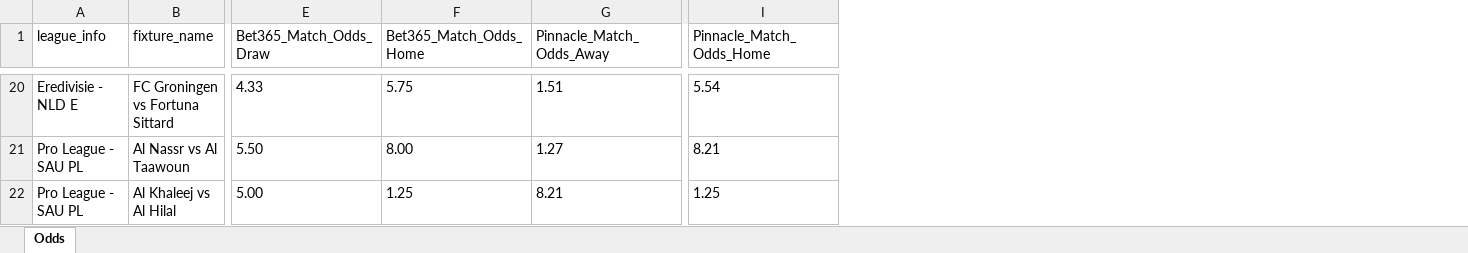
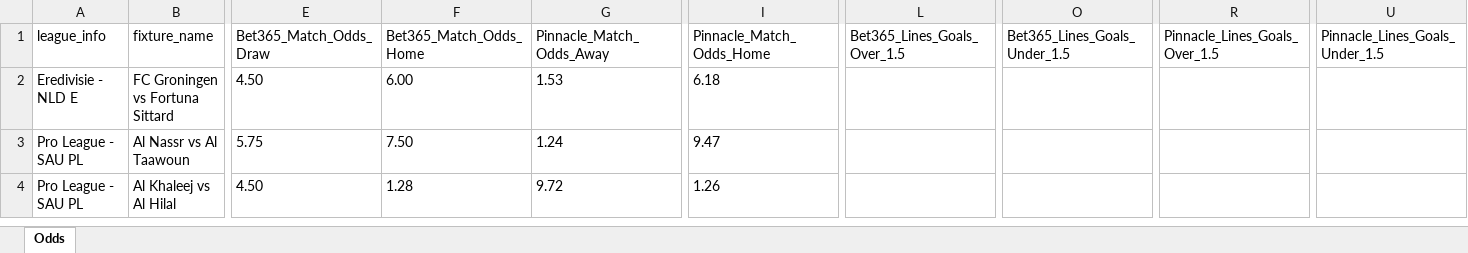
Before and after one commit to aimidas1/pinnacle_bet365_odds_data, an Excel workbook: data/season_2026/next_games/next_games.xlsx, sheet Odds, drawn as a sheet; only a part is shown, gaps mark what is left out; values as stored, in another font and other column widths than the file's, no borders; addresses are those after the commit; the diff covers the shown part only; the diff names each change by its address in the sheet, - before the commit and + after, or states it on an @@ line.

Commit message:
Atualizando data/season_2026/next_games/next_games.xlsx via script

```diff
--- a/data/season_2026/next_games/next_games.xlsx (sheet Odds)
+++ b/data/season_2026/next_games/next_games.xlsx (sheet Odds)
+column L (Bet365_Lines_Goals_Over_1.5), empty
+column O (Bet365_Lines_Goals_Under_1.5), empty
+column R (Pinnacle_Lines_Goals_Over_1.5), empty
+column U (Pinnacle_Lines_Goals_Under_1.5), empty
-E2 (Bet365_Match_Odds_Draw): 4.33
+E2 (Bet365_Match_Odds_Draw): 4.50
-F2 (Bet365_Match_Odds_Home): 5.75
+F2 (Bet365_Match_Odds_Home): 6.00
-G2 (Pinnacle_Match_Odds_Away): 1.51
+G2 (Pinnacle_Match_Odds_Away): 1.53
-I2 (Pinnacle_Match_Odds_Home): 5.54
+I2 (Pinnacle_Match_Odds_Home): 6.18
-E3 (Bet365_Match_Odds_Draw): 5.50
+E3 (Bet365_Match_Odds_Draw): 5.75
-F3 (Bet365_Match_Odds_Home): 8.00
+F3 (Bet365_Match_Odds_Home): 7.50
-G3 (Pinnacle_Match_Odds_Away): 1.27
+G3 (Pinnacle_Match_Odds_Away): 1.24
-I3 (Pinnacle_Match_Odds_Home): 8.21
+I3 (Pinnacle_Match_Odds_Home): 9.47
-E4 (Bet365_Match_Odds_Draw): 5.00
+E4 (Bet365_Match_Odds_Draw): 4.50
-F4 (Bet365_Match_Odds_Home): 1.25
+F4 (Bet365_Match_Odds_Home): 1.28
-G4 (Pinnacle_Match_Odds_Away): 8.21
+G4 (Pinnacle_Match_Odds_Away): 9.72
-I4 (Pinnacle_Match_Odds_Home): 1.25
+I4 (Pinnacle_Match_Odds_Home): 1.26
```
Also changed, not shown: 28 added rows, 20 removed rows and 1188 edited cells elsewhere in this sheet.
